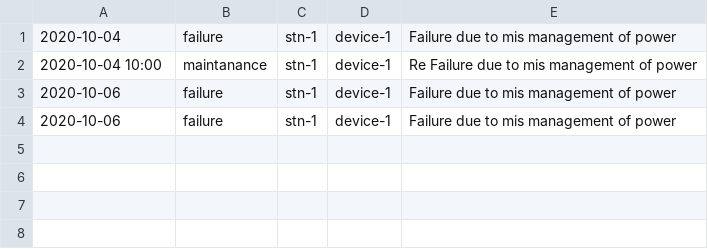
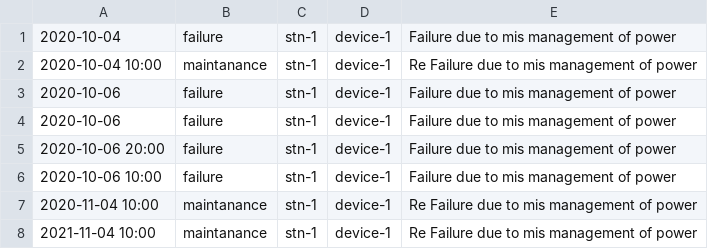
Before and after one commit to shishupal082/project, a CSV file: app/monitoring/static/data/list-1.csv, drawn as a sheet; the diff names each change by its address in the sheet, - before the commit and + after, or states it on an @@ line.

Commit message:
monitoring app basic completed

```diff
--- a/app/monitoring/static/data/list-1.csv
+++ b/app/monitoring/static/data/list-1.csv
+row 5: 2020-10-06 20:00 | failure | stn-1 | device-1 | Failure due to mis management of power
+row 6: 2020-10-06 10:00 | failure | stn-1 | device-1 | Failure due to mis management of power
+row 7: 2020-11-04 10:00 | maintanance | stn-1 | device-1 | Re Failure due to mis management of power
+row 8: 2021-11-04 10:00 | maintanance | stn-1 | device-1 | Re Failure due to mis management of power
```
Also changed, not shown: 20 other files.
